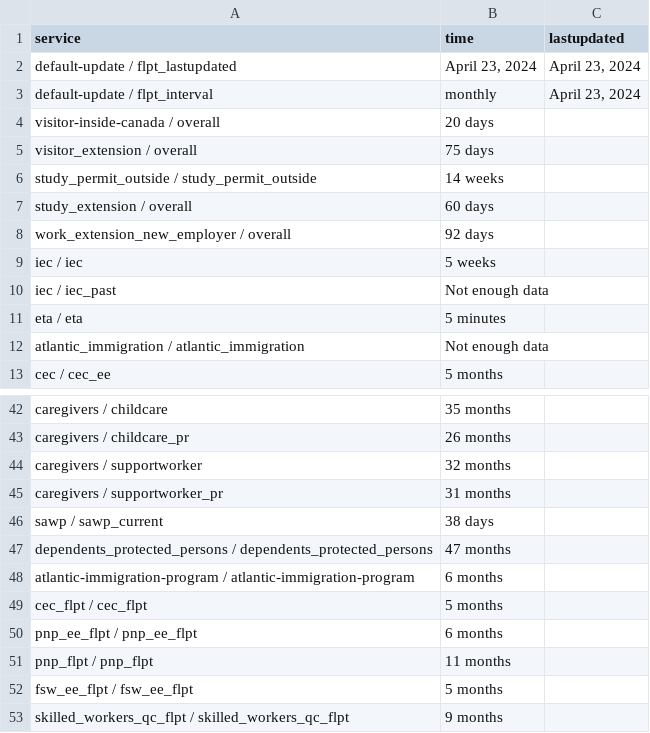
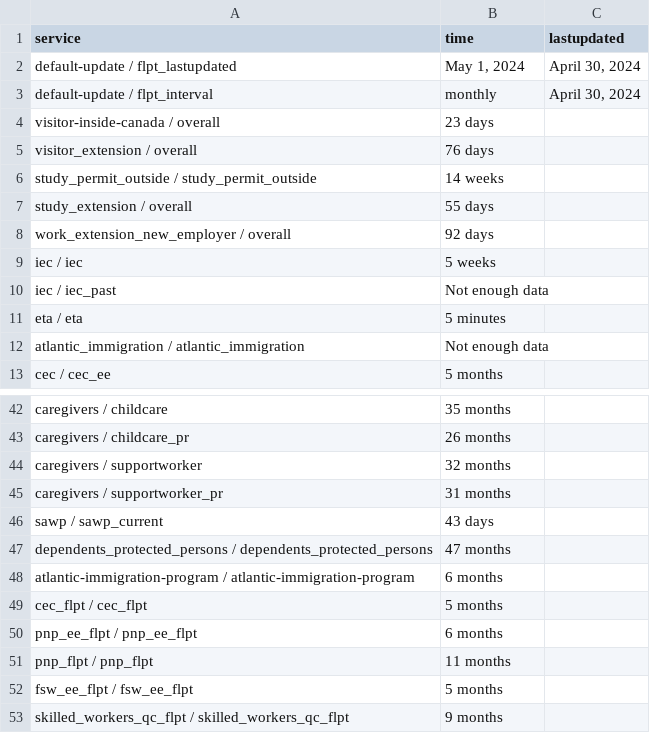
Before and after one commit to tinng81/cic-processing-times, a CSV file: data-ptime-non-country-en.csv, drawn as a sheet; only a part is shown, gaps mark what is left out.

Commit message:
Flat: latest data (2024-05-02T00:53:56.244Z) {   "date": "2024-05-02T00:53:56.244Z",   "files": [     {       "name": "data-ptime-en.csv",       "deltaBytes": 14,       "source": "https://www.canada.ca/content/dam/ircc/documents/json/data-ptime-en.json"     },     {       "name": "data-ptime-en.json",       "deltaBytes": 13,       "source": "https://www.canada.ca/content/dam/ircc/documents/json/data-ptime-en.json"     },     {       "name": "formatted-data-ptime-en.csv",       "deltaBytes": -14,       "source": "https://www.canada.ca/content/dam/ircc/documents/json/data-ptime-en.json"     },     {       "name": "formatted-selected-countries-data-ptime-en.csv",       "deltaBytes": 0,       "source": "https://www.canada.ca/content/dam/ircc/documents/json/data-ptime-en.json"     },     {       "name": "data-ptime-non-country-en.csv",       "deltaBytes": -3,       "source": "https://www.canada.ca/content/dam/ircc/documents/json/data-ptime-non-country-en.json"     },     {       "name": "data-ptime-non-country-en.json",       "deltaBytes": -3,       "source": "https://www.canada.ca/content/dam/ircc/documents/json/data-ptime-non-country-en.json"     }   ] }

```diff
--- a/data-ptime-non-country-en.csv
+++ b/data-ptime-non-country-en.csv
@@ -1,8 +1,8 @@
 service,time,lastupdated
-default-update / flpt_lastupdated,"April 23, 2024","April 23, 2024"
-default-update / flpt_interval, monthly,"April 23, 2024"
-visitor-inside-canada / overall,20 days,
-visitor_extension / overall,75 days,
+default-update / flpt_lastupdated,"May 1, 2024","April 30, 2024"
+default-update / flpt_interval, monthly,"April 30, 2024"
+visitor-inside-canada / overall,23 days,
+visitor_extension / overall,76 days,
 study_permit_outside / study_permit_outside,14 weeks,
-study_extension / overall,60 days,
+study_extension / overall,55 days,
 work_extension_new_employer / overall,92 days,
@@ -45,3 +45,3 @@ caregivers / supportworker,32 months,
 caregivers / supportworker_pr,31 months,
-sawp / sawp_current,38 days,
+sawp / sawp_current,43 days,
 dependents_protected_persons / dependents_protected_persons,47 months,
```
Also changed, not shown: data-ptime-en.csv, formatted-data-ptime-en.csv, 3 other files.
